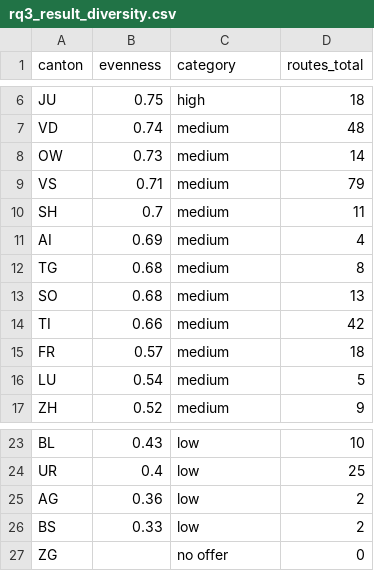
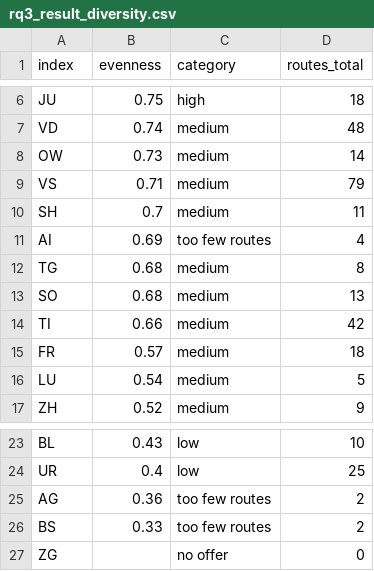
Before and after one commit to Simonblatt/CIP_HS2026_104, a CSV file: rq3_result_diversity.csv, drawn as a sheet; only a part is shown, gaps mark what is left out; the diff names each change by its address in the sheet, - before the commit and + after, or states it on an @@ line.

```diff
--- a/rq3_result_diversity.csv
+++ b/rq3_result_diversity.csv
-A1: canton
+A1: index
-C11 (category): medium
+C11 (category): too few routes
-C25:C26 (category): low
+C25:C26 (category): too few routes
```
